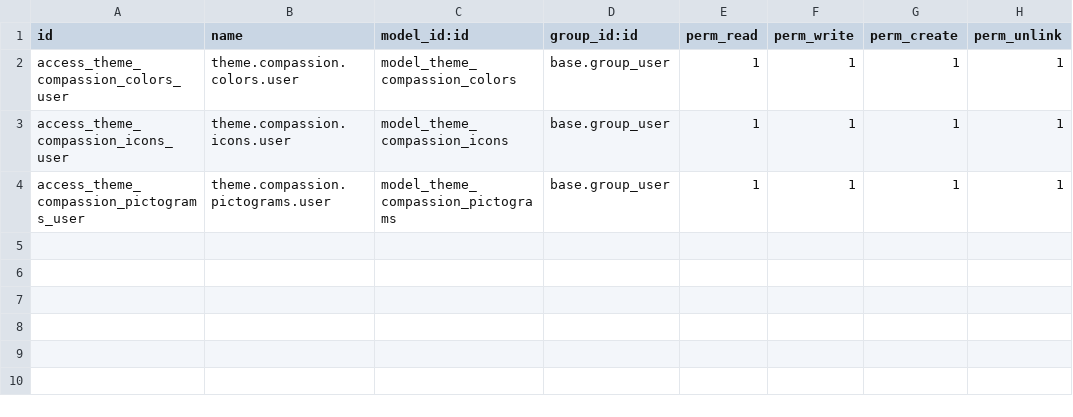
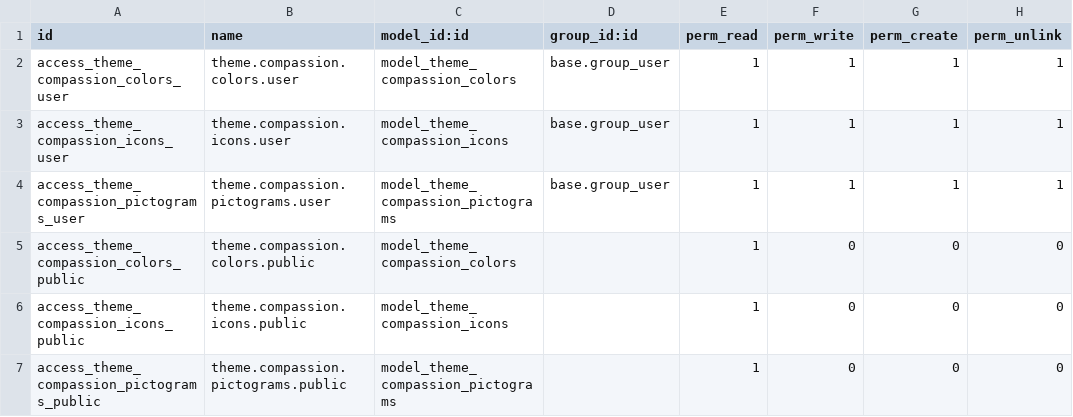
Before and after one commit to CompassionCH/compassion-website, a CSV file: theme_compassion_2025/security/ir.model.access.csv, drawn as a sheet; the diff names each change by its address in the sheet, - before the commit and + after, or states it on an @@ line.

Commit message:
Add public access to colors, icons and pictograms

```diff
--- a/theme_compassion_2025/security/ir.model.access.csv
+++ b/theme_compassion_2025/security/ir.model.access.csv
+row 5: access_theme_compassion_colors_public | theme.compassion.colors.public | model_theme_compassion_colors |  | 1 | 0 | 0 | 0
+row 6: access_theme_compassion_icons_public | theme.compassion.icons.public | model_theme_compassion_icons |  | 1 | 0 | 0 | 0
+row 7: access_theme_compassion_pictograms_public | theme.compassion.pictograms.public | model_theme_compassion_pictograms |  | 1 | 0 | 0 | 0
```
